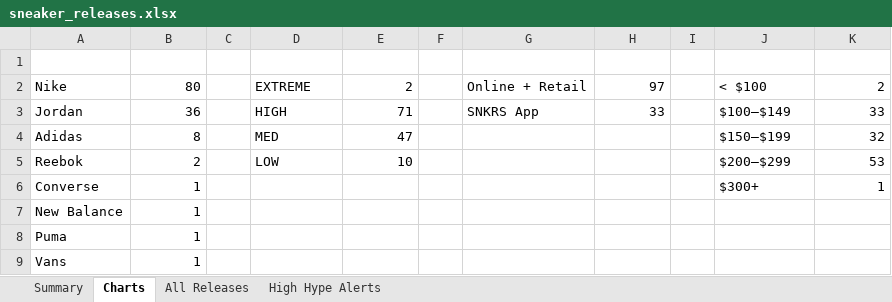
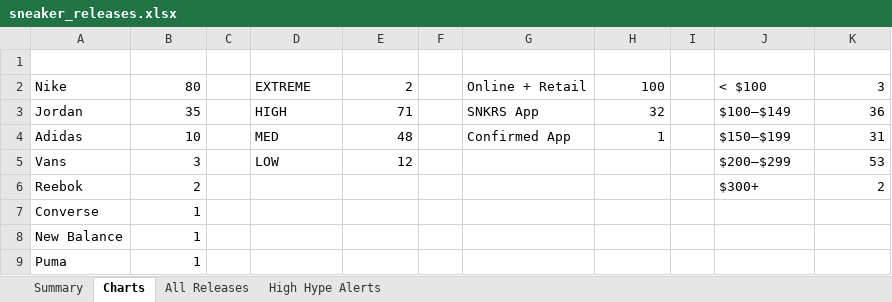
Before and after one commit to lordnader2002-sudo/Shoe-Tracker-v2, an Excel workbook: docs/data/sneaker_releases.xlsx, sheet Charts, drawn as a sheet; values as stored, in another font and other column widths than the file's, no borders; charts and pictures not drawn; removed rows and columns are numbered as before the commit, all else as after; the diff names each change by its address in the sheet, - before the commit and + after, or states it on an @@ line.

```diff
--- a/docs/data/sneaker_releases.xlsx (sheet Charts)
+++ b/docs/data/sneaker_releases.xlsx (sheet Charts)
-H2: 97
+H2: 100
-K2: 2
+K2: 3
-B3: 36
+B3: 35
-H3: 33
+H3: 32
-K3: 33
+K3: 36
-B4: 8
+B4: 10
-E4: 47
+E4: 48
-G4: (empty)
+G4: Confirmed App
-H4: (empty)
+H4: 1
-K4: 32
+K4: 31
+row 5: Vans | 3 |  | LOW | 12 |  |  |  |  | $200–$299 | 53
-D6: LOW
+D6: (empty)
-E6: 10
+E6: (empty)
-J6: $200–$299
+J6: $300+
-K6: 53
+K6: 2
-J7: $300+
+J7: (empty)
-K7: 1
+K7: (empty)
-row 9: Vans | 1
```
Also changed, not shown: sheet Summary, sheet All Releases, sheet High Hype Alerts, charts or pictures, reports/sneaker_releases.xlsx, 1 other file.
